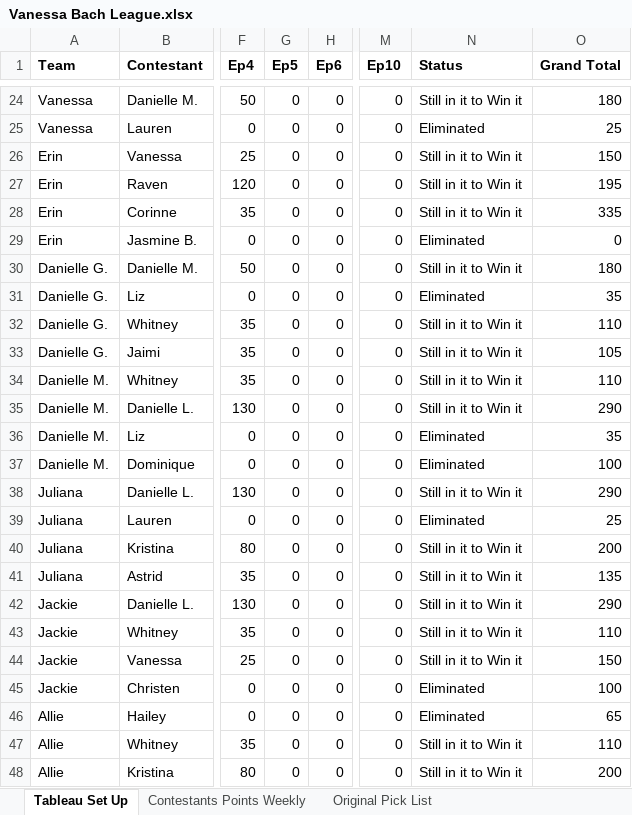
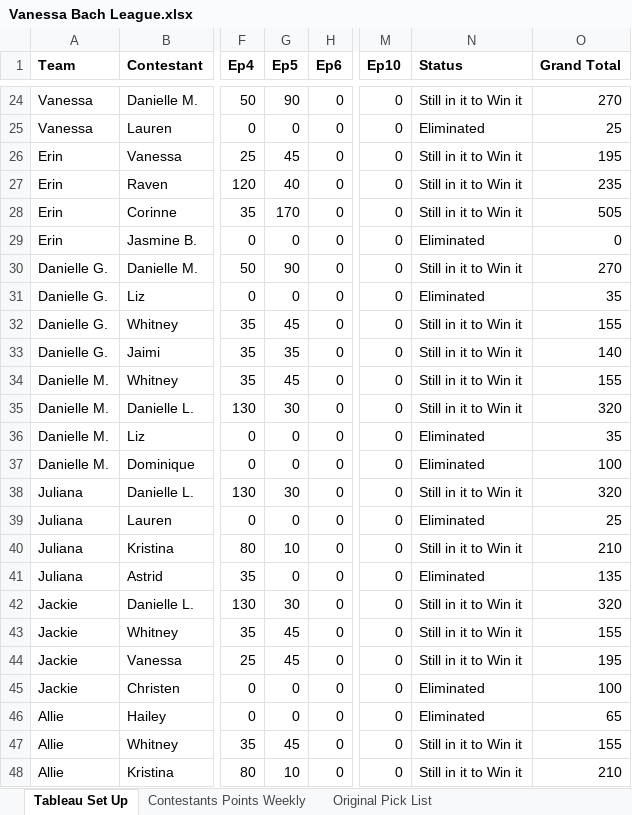
Before and after one commit to Changman126/Whaleshit-Fantasy-Football, an Excel workbook: Vanessa Bach League.xlsx, sheet Tableau Set Up, drawn as a sheet; only a part is shown, gaps mark what is left out; values as stored, in another font and other column widths than the file's, no borders; the diff covers the shown part only; the diff names each change by its address in the sheet, - before the commit and + after, or states it on an @@ line.

```diff
--- a/Vanessa Bach League.xlsx (sheet Tableau Set Up)
+++ b/Vanessa Bach League.xlsx (sheet Tableau Set Up)
-G24 (Ep5): 0
+G24 (Ep5): 90
-O24 (Grand Total): 180
+O24 (Grand Total): 270
-G26 (Ep5): 0
+G26 (Ep5): 45
-O26 (Grand Total): 150
+O26 (Grand Total): 195
-G27 (Ep5): 0
+G27 (Ep5): 40
-O27 (Grand Total): 195
+O27 (Grand Total): 235
-G28 (Ep5): 0
+G28 (Ep5): 170
-O28 (Grand Total): 335
+O28 (Grand Total): 505
-G30 (Ep5): 0
+G30 (Ep5): 90
-O30 (Grand Total): 180
+O30 (Grand Total): 270
-G32 (Ep5): 0
+G32 (Ep5): 45
-O32 (Grand Total): 110
+O32 (Grand Total): 155
-G33 (Ep5): 0
+G33 (Ep5): 35
-O33 (Grand Total): 105
+O33 (Grand Total): 140
-G34 (Ep5): 0
+G34 (Ep5): 45
-O34 (Grand Total): 110
+O34 (Grand Total): 155
-G35 (Ep5): 0
+G35 (Ep5): 30
-O35 (Grand Total): 290
+O35 (Grand Total): 320
-G38 (Ep5): 0
+G38 (Ep5): 30
-O38 (Grand Total): 290
+O38 (Grand Total): 320
-G40 (Ep5): 0
+G40 (Ep5): 10
-O40 (Grand Total): 200
+O40 (Grand Total): 210
-N41 (Status): Still in it to Win it
+N41 (Status): Eliminated
-G42 (Ep5): 0
+G42 (Ep5): 30
-O42 (Grand Total): 290
+O42 (Grand Total): 320
-G43:G44 (Ep5): 0
+G43:G44 (Ep5): 45
-O43 (Grand Total): 110
+O43 (Grand Total): 155
-O44 (Grand Total): 150
+O44 (Grand Total): 195
-G47 (Ep5): 0
+G47 (Ep5): 45
-O47 (Grand Total): 110
+O47 (Grand Total): 155
-G48 (Ep5): 0
+G48 (Ep5): 10
-O48 (Grand Total): 200
+O48 (Grand Total): 210
```
Also changed, not shown: 53 edited cells elsewhere in this sheet, sheet Contestants Points Weekly, Bachelor Fantasy 2017.xlsx, 2 other files.
